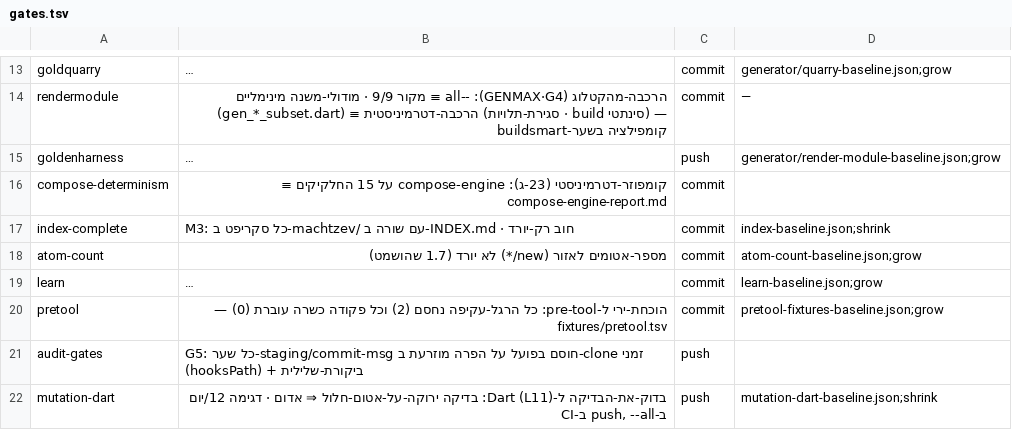
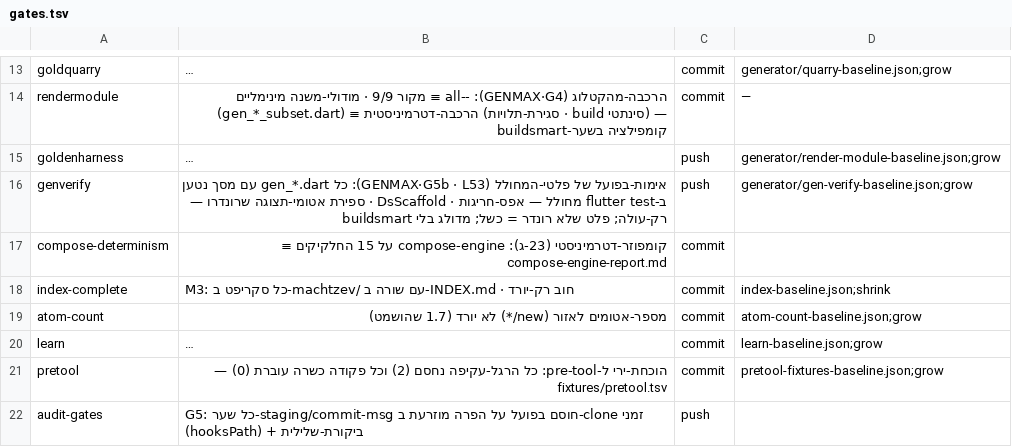
Before and after one commit to meir7651231-ui/-ai-chat-server, a TSV file: machtzev/gates.tsv, drawn as a sheet; only a part is shown, gaps mark what is left out; the shorter side is filled out with more unchanged rows; long unchanged cells end in …; the diff names each change by its address in the sheet, - before the commit and + after, or states it on an @@ line.

```diff
--- a/machtzev/gates.tsv
+++ b/machtzev/gates.tsv
+row 16: genverify | אימות-בפועל של פלטי-המחולל (GENMAX·G5b · L53): כל gen_*.dart עם מסך נטען ב-flutter test מחולל — אפס-חריגות · DsScaffold · ספירת אטומי-תצוגה שרונדרו — רק-עולה; פלט שלא רונדר = כשל; מדולג בלי buildsmart | push | generator/gen-verify-baseline.json;grow
```
Also changed, not shown: 13 other files.
